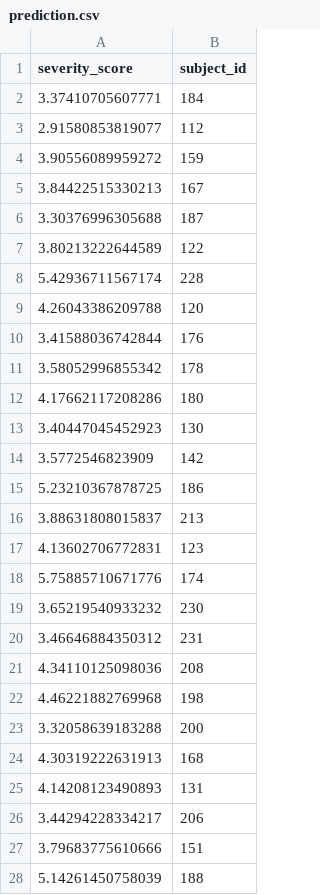
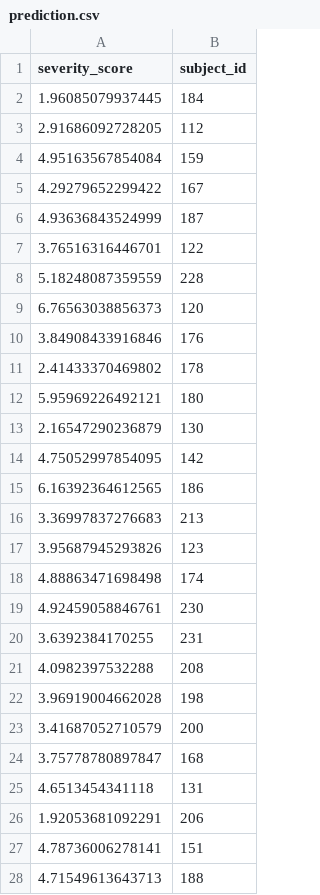
Before and after one commit to HounerX/Hackathon-Summer-2020, a CSV file: prediction/prediction.csv, drawn as a sheet; only a part is shown; the diff covers the shown part only.

Commit message:
yes

```diff
--- a/prediction/prediction.csv
+++ b/prediction/prediction.csv
@@ -1,28 +1,28 @@
 "severity_score","subject_id"
-3.37410705607771,184
-2.91580853819077,112
-3.90556089959272,159
-3.84422515330213,167
-3.30376996305688,187
-3.80213222644589,122
-5.42936711567174,228
-4.26043386209788,120
-3.41588036742844,176
-3.58052996855342,178
-4.17662117208286,180
-3.40447045452923,130
-3.5772546823909,142
-5.23210367878725,186
-3.88631808015837,213
-4.13602706772831,123
-5.75885710671776,174
-3.65219540933232,230
-3.46646884350312,231
-4.34110125098036,208
-4.46221882769968,198
-3.32058639183288,200
-4.30319222631913,168
-4.14208123490893,131
-3.44294228334217,206
-3.79683775610666,151
-5.14261450758039,188
+1.96085079937445,184
+2.91686092728205,112
+4.95163567854084,159
+4.29279652299422,167
+4.93636843524999,187
+3.76516316446701,122
+5.18248087359559,228
+6.76563038856373,120
+3.84908433916846,176
+2.41433370469802,178
+5.95969226492121,180
+2.16547290236879,130
+4.75052997854095,142
+6.16392364612565,186
+3.36997837276683,213
+3.95687945293826,123
+4.88863471698498,174
+4.92459058846761,230
+3.6392384170255,231
+4.0982397532288,208
+3.96919004662028,198
+3.41687052710579,200
+3.75778780897847,168
+4.6513454341118,131
+1.92053681092291,206
+4.78736006278141,151
+4.71549613643713,188
```
Also changed, not shown: 32 edited cells elsewhere in this file.
